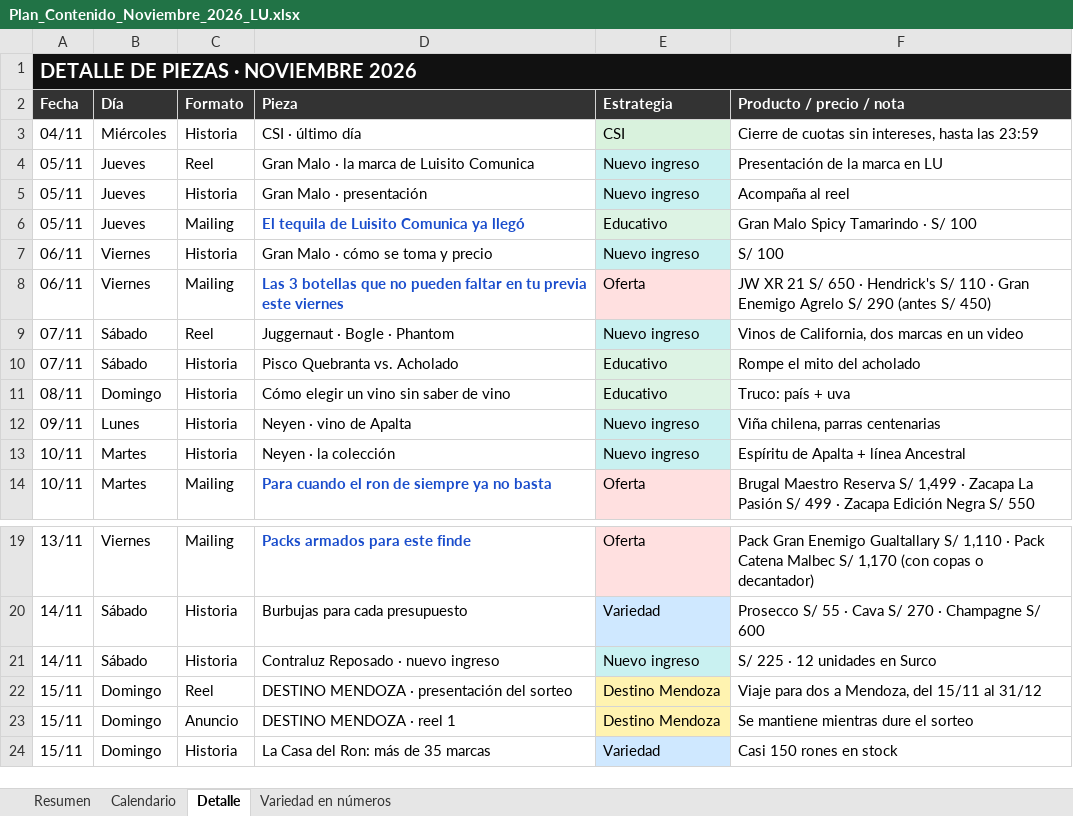
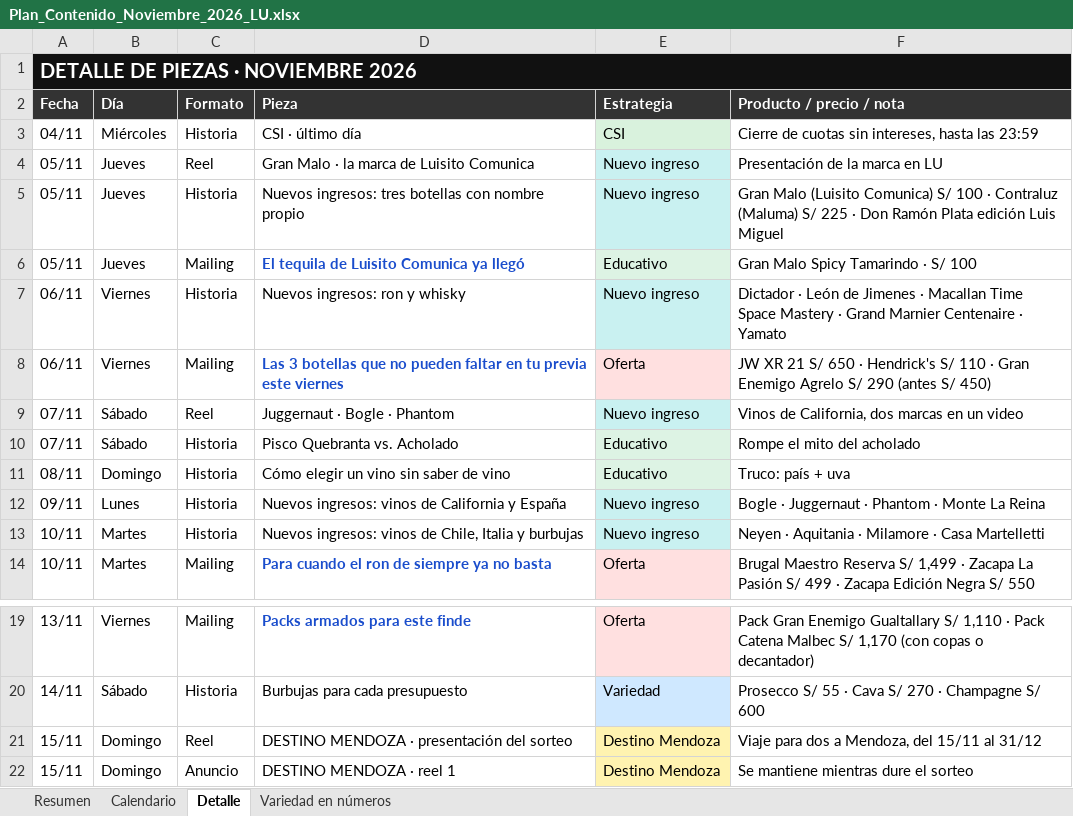
Before and after one commit to paolo1999x-rgb/marketing_control_lu, an Excel workbook: entregables/Plan_Contenido_Noviembre_2026_LU.xlsx, sheet Detalle, drawn as a sheet; only a part is shown, gaps mark what is left out; the shorter side is filled out with more unchanged rows; values as stored, in another font and other column widths than the file's, no borders; the diff names each change by its address in the sheet, - before the commit and + after, or states it on an @@ line.

```diff
--- a/entregables/Plan_Contenido_Noviembre_2026_LU.xlsx (sheet Detalle)
+++ b/entregables/Plan_Contenido_Noviembre_2026_LU.xlsx (sheet Detalle)
-D5 (Pieza): Gran Malo · presentación
+D5 (Pieza): Nuevos ingresos: tres botellas con nombre propio
-F5 (Producto / precio / nota): Acompaña al reel
+F5 (Producto / precio / nota): Gran Malo (Luisito Comunica) S/ 100 · Contraluz (Maluma) S/ 225 · Don Ramón Plata edición Luis Miguel
-D7 (Pieza): Gran Malo · cómo se toma y precio
+D7 (Pieza): Nuevos ingresos: ron y whisky
-F7 (Producto / precio / nota): S/ 100
+F7 (Producto / precio / nota): Dictador · León de Jimenes · Macallan Time Space Mastery · Grand Marnier Centenaire · Yamato
-D12 (Pieza): Neyen · vino de Apalta
+D12 (Pieza): Nuevos ingresos: vinos de California y España
-F12 (Producto / precio / nota): Viña chilena, parras centenarias
+F12 (Producto / precio / nota): Bogle · Juggernaut · Phantom · Monte La Reina
-D13 (Pieza): Neyen · la colección
+D13 (Pieza): Nuevos ingresos: vinos de Chile, Italia y burbujas
-F13 (Producto / precio / nota): Espíritu de Apalta + línea Ancestral
+F13 (Producto / precio / nota): Neyen · Aquitania · Milamore · Casa Martelletti
-row 21: 14/11 | Sábado | Historia | Contraluz Reposado · nuevo ingreso | Nuevo ingreso | S/ 225 · 12 unidades en Surco
```
Also changed, not shown: sheet Calendario, sheet Resumen, 1 other file.
